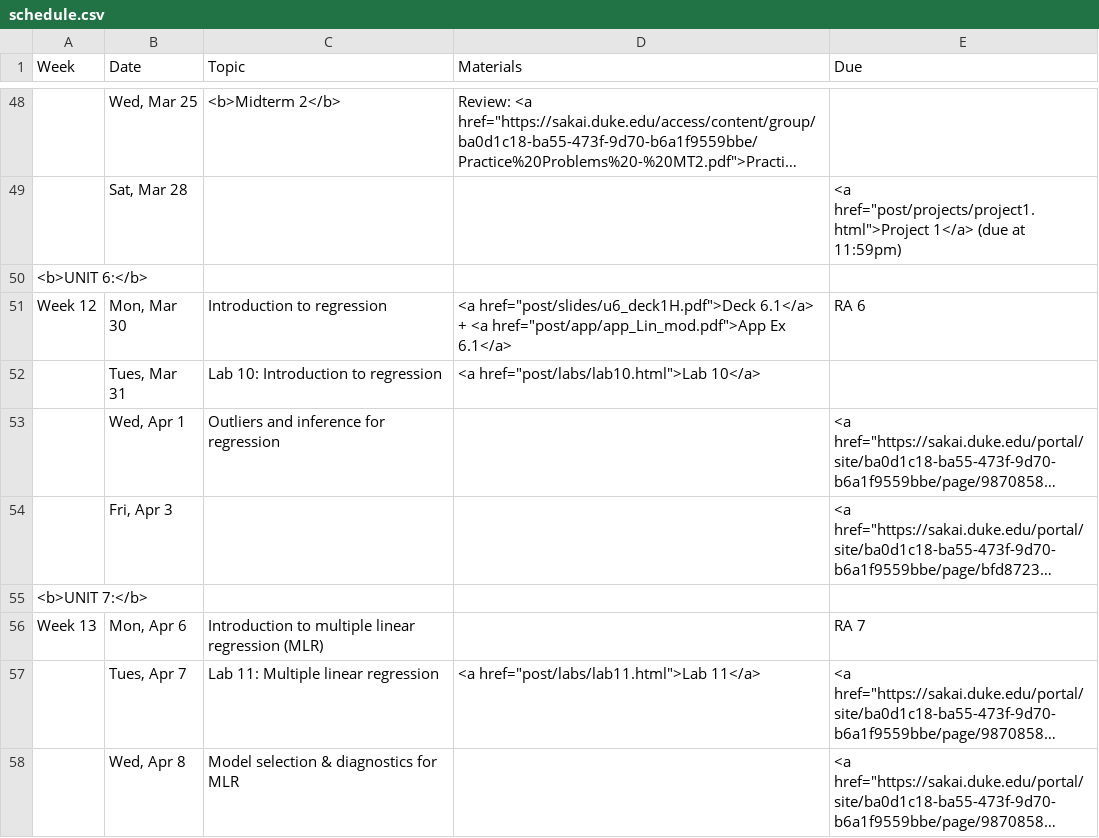
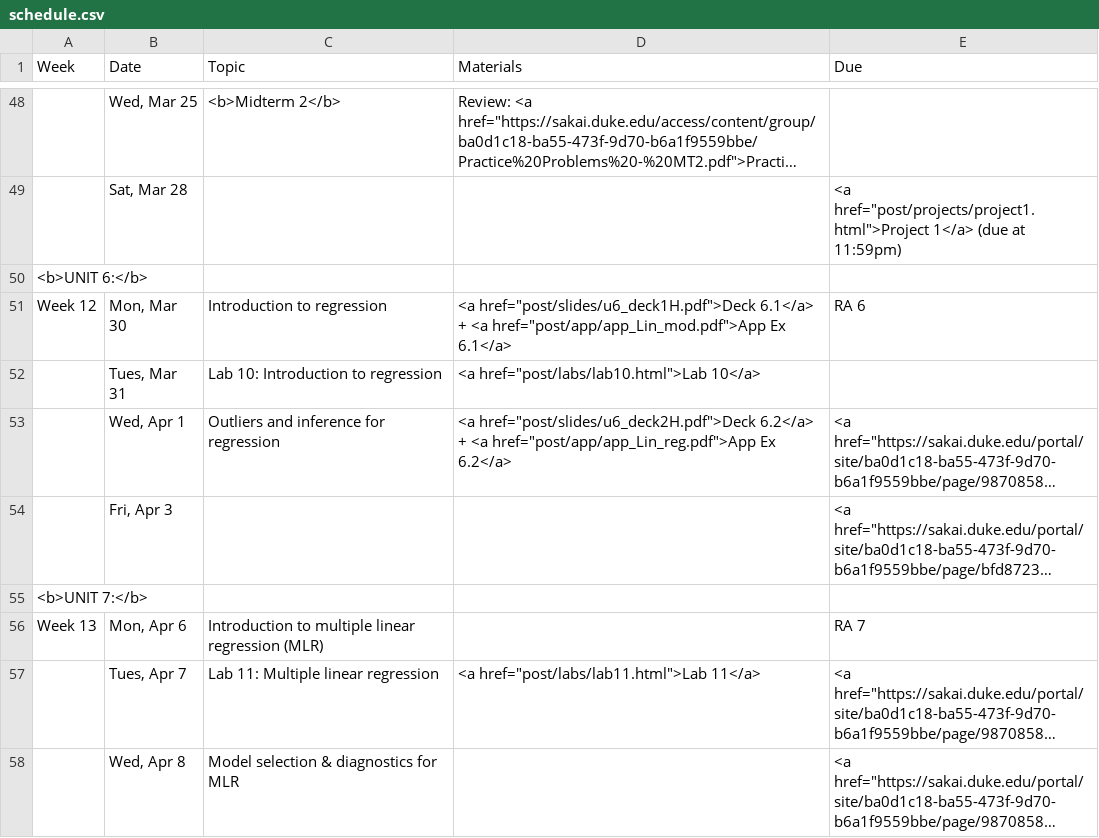
Before and after one commit to mine-cetinkaya-rundel/sta101_sp15, a CSV file: Sta101_S15_web/_csv/schedule.csv, drawn as a sheet; only a part is shown, gaps mark what is left out; long unchanged cells end in …; the diff names each change by its address in the sheet, - before the commit and + after, or states it on an @@ line.

Commit message:
post unit 6 slides and lab

```diff
--- a/Sta101_S15_web/_csv/schedule.csv
+++ b/Sta101_S15_web/_csv/schedule.csv
-D53 (Materials): (empty)
+D53 (Materials): <a href="post/slides/u6_deck2H.pdf">Deck 6.2</a> + <a href="post/app/app_Lin_reg.pdf">App Ex 6.2</a>
```
Also changed, not shown: 7 other files.
